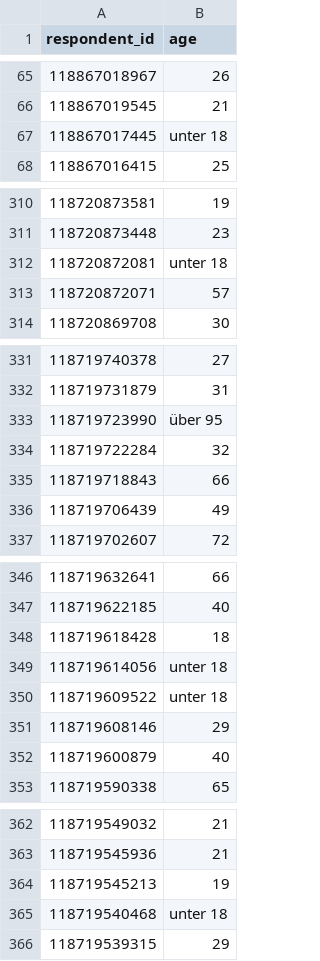
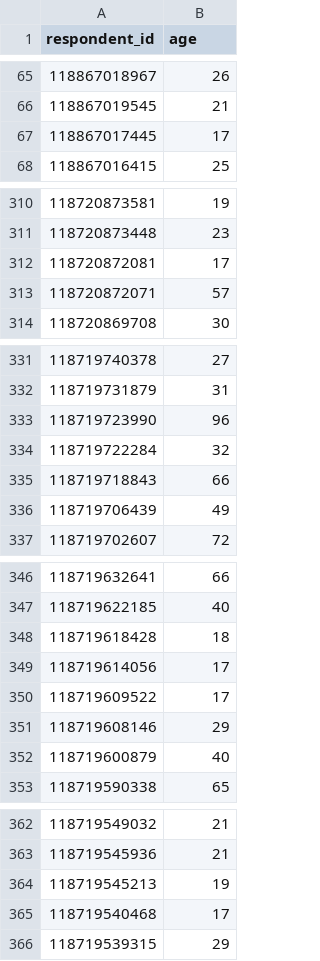
Before and after one commit to Joe8u/PowerE, a CSV file: data/processed/survey/question_1_age.csv, drawn as a sheet; only a part is shown, gaps mark what is left out.

```diff
--- a/data/processed/survey/question_1_age.csv
+++ b/data/processed/survey/question_1_age.csv
@@ -66,3 +66,3 @@ respondent_id,age
 118867019545,21
-118867017445,unter 18
+118867017445,17
 118867016415,25
@@ -311,3 +311,3 @@ respondent_id,age
 118720873448,23
-118720872081,unter 18
+118720872081,17
 118720872071,57
@@ -332,3 +332,3 @@ respondent_id,age
 118719731879,31
-118719723990,über 95
+118719723990,96
 118719722284,32
@@ -348,4 +348,4 @@ respondent_id,age
 118719618428,18
-118719614056,unter 18
-118719609522,unter 18
+118719614056,17
+118719609522,17
 118719608146,29
@@ -364,3 +364,3 @@ respondent_id,age
 118719545213,19
-118719540468,unter 18
+118719540468,17
 118719539315,29
```
Also changed, not shown: data/processed/survey/question_2_gender.csv, data/processed/survey/question_3_household_size.csv, 38 other files.
